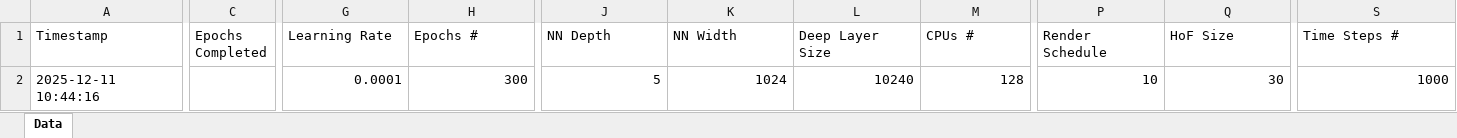
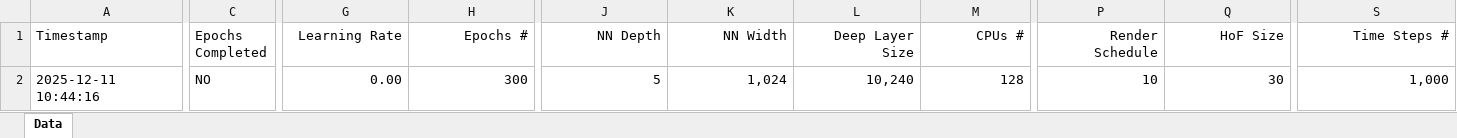
Before and after one commit to Maurice-Filo/GenAI-Net, an Excel workbook: apps_nicolo/LogicCircuits_4s_6r_HF_REINFORCE/LogicCircuits_5s_8r_HF_REINFORCE_SIL.xlsx, sheet Data, drawn as a sheet; only a part is shown, gaps mark what is left out; values as stored, in another font and other column widths than the file's, no borders; the diff covers the shown part only; the diff names each change by its address in the sheet, - before the commit and + after, or states it on an @@ line.

```diff
--- a/apps_nicolo/LogicCircuits_4s_6r_HF_REINFORCE/LogicCircuits_5s_8r_HF_REINFORCE_SIL.xlsx (sheet Data)
+++ b/apps_nicolo/LogicCircuits_4s_6r_HF_REINFORCE/LogicCircuits_5s_8r_HF_REINFORCE_SIL.xlsx (sheet Data)
-G1:H1 alignment: left
+G1:H1 alignment: right
-J1:M1 alignment: left
+J1:M1 alignment: right
-P1:S1 alignment: left
+P1:S1 alignment: right
-C2 (Epochs Completed): (empty)
+C2 (Epochs Completed): NO
-G2 (Learning Rate): 0.0001
+G2 (Learning Rate): 0.00
-K2 (NN Width): 1024
+K2 (NN Width): 1,024
-L2 (Deep Layer Size): 10240
+L2 (Deep Layer Size): 10,240
-S2 (Time Steps #): 1000
+S2 (Time Steps #): 1,000
```
Also changed, not shown: cell formats elsewhere in this sheet, apps_nicolo/LogicCircuits_4s_5r_MAK_REINFORCE/LogicCircuits_4s_5r_MAK_REINFORCE.xlsx, apps_nicolo/LogicCircuits_4s_5r_MAK_REINFORCE/LogicCircuits_4s_5r_MAK_REINFORCE_SIL.xlsx, 33 other files.
